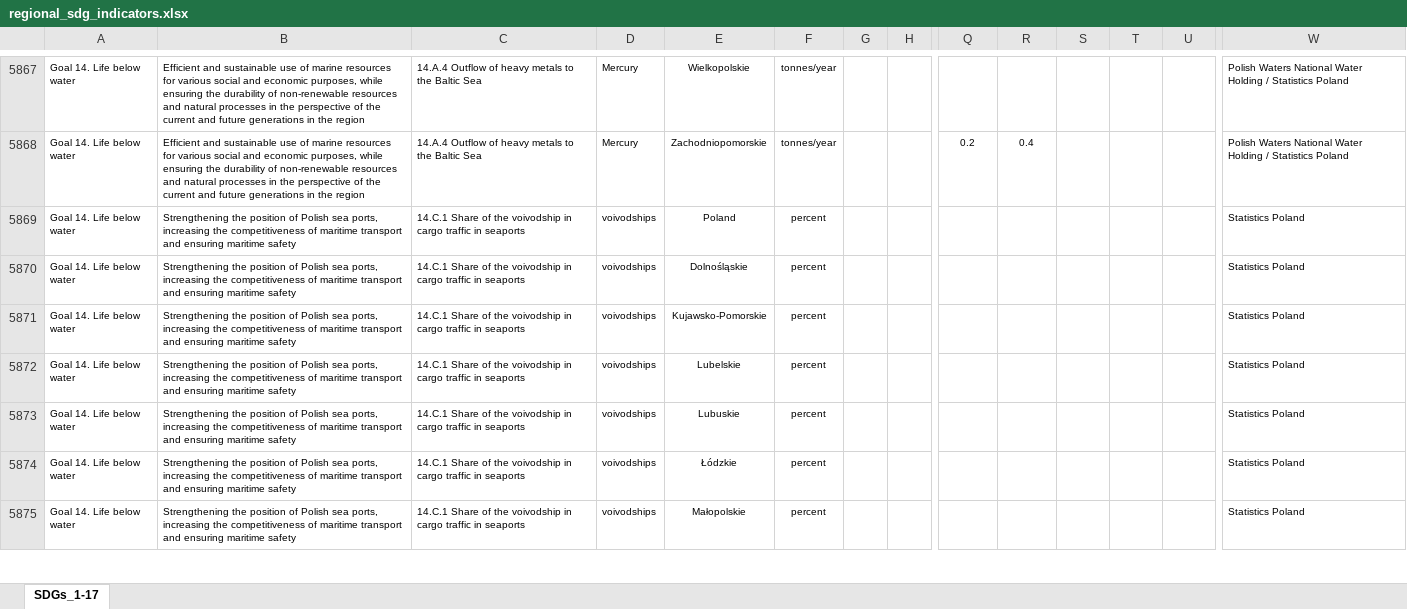
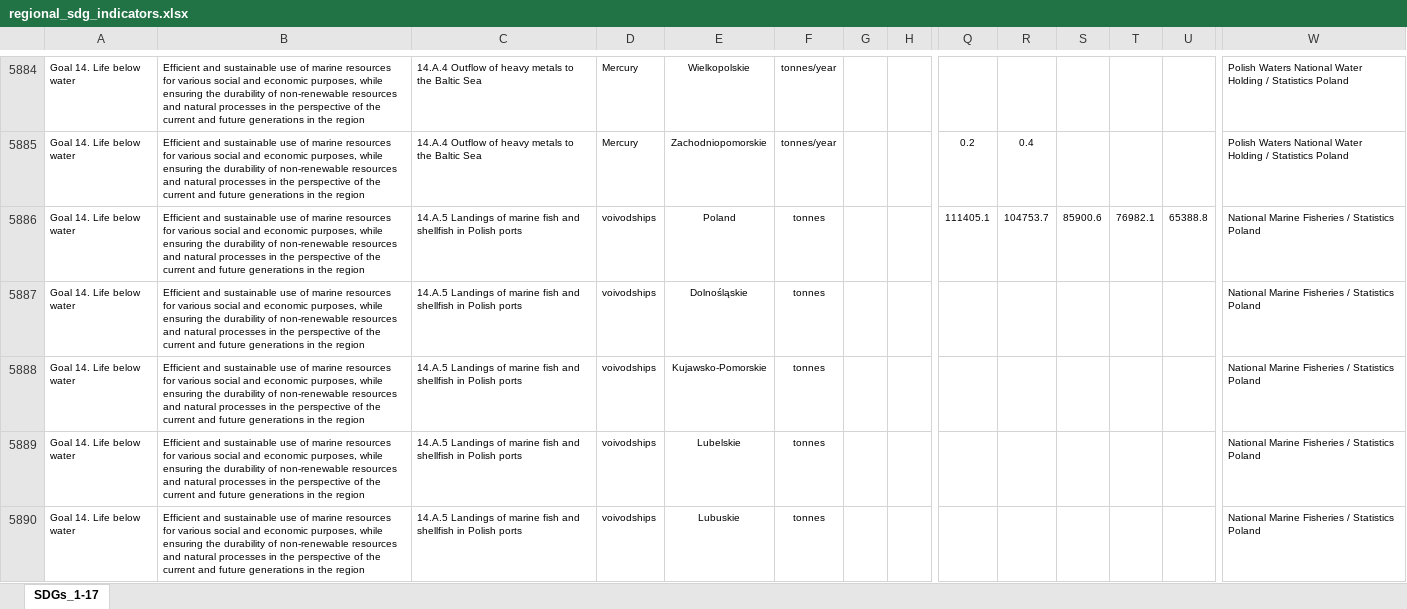
Before and after one commit to statisticspoland/sdg-indicators-pl, an Excel workbook: assets/excel/en/regional_sdg_indicators.xlsx, sheet SDGs_1-17, drawn as a sheet; only a part is shown, gaps mark what is left out; the shorter side is filled out with more unchanged rows; values as stored, in another font and other column widths than the file's, no borders; charts and pictures not drawn; rows hold the shown columns only; the diff covers the shown part only; the diff names each change by its address in the sheet, - before the commit and + after, or states it on an @@ line.

Commit message:
Okno serwisowe - aktualizacja Excel

```diff
--- a/assets/excel/en/regional_sdg_indicators.xlsx (sheet SDGs_1-17)
+++ b/assets/excel/en/regional_sdg_indicators.xlsx (sheet SDGs_1-17)
+row 5886: Goal 14. Life below water | Efficient and sustainable use of marine resources for various social and economic purposes, while ensuring the durability of non-renewable resources and natural processes in the perspective of the current and future generations in the region | 14.A.5 Landings of marine fish and shellfish in Polish ports | voivodships | Poland | tonnes |  |  | 111405.1 | 104753.7 | 85900.6 | 76982.1 | 65388.8 | National Marine Fisheries / Statistics Poland
+row 5887: Goal 14. Life below water | Efficient and sustainable use of marine resources for various social and economic purposes, while ensuring the durability of non-renewable resources and natural processes in the perspective of the current and future generations in the region | 14.A.5 Landings of marine fish and shellfish in Polish ports | voivodships | Dolnośląskie | tonnes |  |  |  |  |  |  |  | National Marine Fisheries / Statistics Poland
+row 5888: Goal 14. Life below water | Efficient and sustainable use of marine resources for various social and economic purposes, while ensuring the durability of non-renewable resources and natural processes in the perspective of the current and future generations in the region | 14.A.5 Landings of marine fish and shellfish in Polish ports | voivodships | Kujawsko-Pomorskie | tonnes |  |  |  |  |  |  |  | National Marine Fisheries / Statistics Poland
+row 5889: Goal 14. Life below water | Efficient and sustainable use of marine resources for various social and economic purposes, while ensuring the durability of non-renewable resources and natural processes in the perspective of the current and future generations in the region | 14.A.5 Landings of marine fish and shellfish in Polish ports | voivodships | Lubelskie | tonnes |  |  |  |  |  |  |  | National Marine Fisheries / Statistics Poland
+row 5890: Goal 14. Life below water | Efficient and sustainable use of marine resources for various social and economic purposes, while ensuring the durability of non-renewable resources and natural processes in the perspective of the current and future generations in the region | 14.A.5 Landings of marine fish and shellfish in Polish ports | voivodships | Lubuskie | tonnes |  |  |  |  |  |  |  | National Marine Fisheries / Statistics Poland
```
Also changed, not shown: 63 added rows and 17 edited cells elsewhere in this sheet, assets/excel/pl/wskazniki_regionalne.xlsx.
